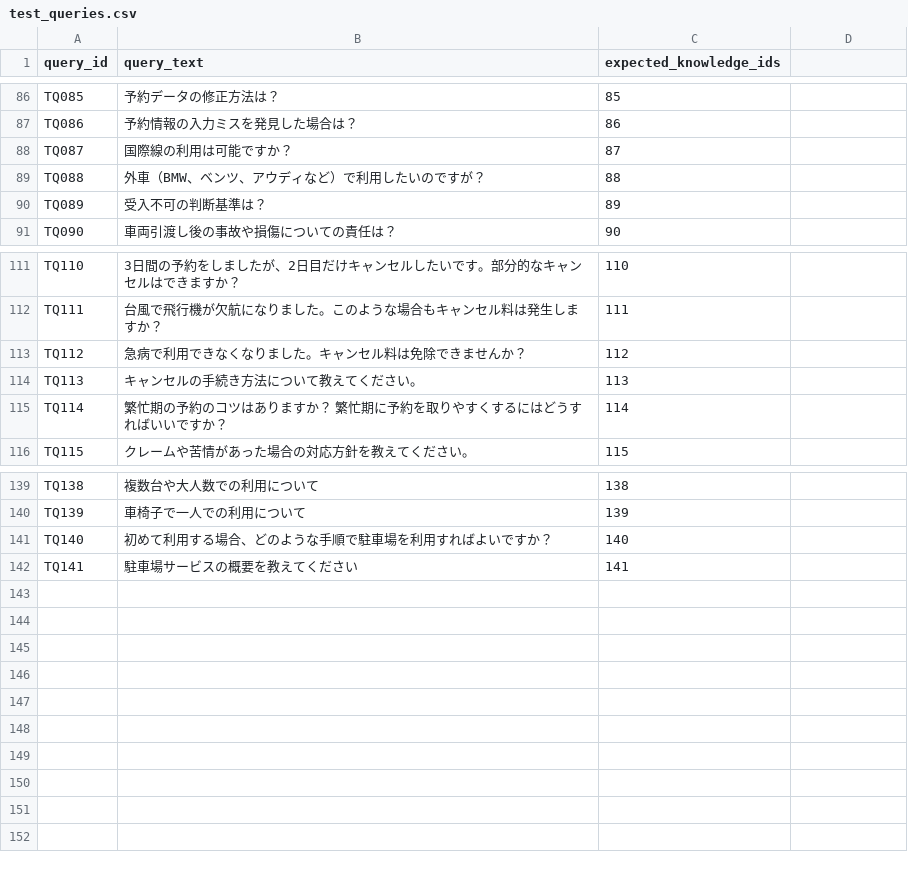
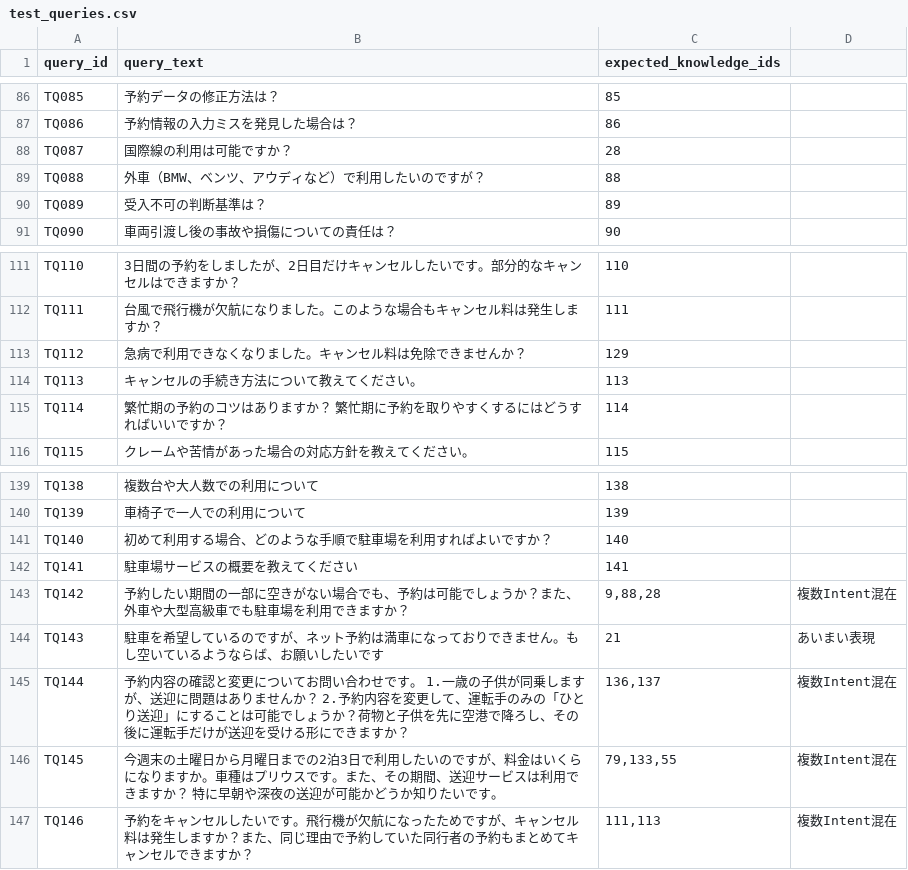
Before and after one commit to Tomeza/parking-response-generatorv3, a CSV file: data/test_queries.csv, drawn as a sheet; only a part is shown, gaps mark what is left out.

Commit message:
feat: Complete dimension reduction POC implementation - Implement embedding dimension reduction from 1536 to 384 - Add comprehensive evaluation system with test queries - Integrate Kuromoji for Japanese text processing - Add vector search with HNSW indexing - Implement hybrid search combining PGroonga and vector search - Add performance monitoring and accuracy evaluation - Update database schema for optimized vector operations - Add extensive documentation and analysis tools This completes the dimension reduction proof of concept before moving to the next phase: Sudachi + Supabase MCP + LangChain integration.

```diff
--- a/data/test_queries.csv
+++ b/data/test_queries.csv
@@ -87,3 +87,3 @@ TQ085,予約データの修正方法は？,85
 TQ086,予約情報の入力ミスを発見した場合は？,86
-TQ087,国際線の利用は可能ですか？,87
+TQ087,国際線の利用は可能ですか？,28
 TQ088,外車（BMW、ベンツ、アウディなど）で利用したいのですが？,88
@@ -112,3 +112,3 @@ TQ110,3日間の予約をしましたが、2日目だけキャンセルしたい
 TQ111,台風で飛行機が欠航になりました。このような場合もキャンセル料は発生しますか？,111
-TQ112,急病で利用できなくなりました。キャンセル料は免除できませんか？,112
+TQ112,急病で利用できなくなりました。キャンセル料は免除できませんか？,129
 TQ113,キャンセルの手続き方法について教えてください。,113
@@ -142 +142,6 @@ TQ140,初めて利用する場合、どのような手順で駐車場を利用
 TQ141,駐車場サービスの概要を教えてください,141
+TQ142,"予約したい期間の一部に空きがない場合でも、予約は可能でしょうか？また、外車や大型高級車でも駐車場を利用できますか？","9,88,28",複数Intent混在
+TQ143,"駐車を希望しているのですが、ネット予約は満車になっておりできません。もし空いているようならば、お願いしたいです",21,あいまい表現
+TQ144,"予約内容の確認と変更についてお問い合わせです。 1.一歳の子供が同乗しますが、送迎に問題はありませんか？ 2.予約内容を変更して、運転手のみの「ひとり送迎」にすることは可能でしょうか？荷物と子供を先に空港で降ろし、その後に運転手だけが送迎を受ける形にできますか？","136,137",複数Intent混在
+TQ145,"今週末の土曜日から月曜日までの2泊3日で利用したいのですが、料金はいくらになりますか。車種はプリウスです。また、その期間、送迎サービスは利用できますか？ 特に早朝や深夜の送迎が可能かどうか知りたいです。","79,133,55",複数Intent混在
+TQ146,"予約をキャンセルしたいです。飛行機が欠航になったためですが、キャンセル料は発生しますか？また、同じ理由で予約していた同行者の予約もまとめてキャンセルできますか？","111,113",複数Intent混在
```
Also changed, not shown: 43 other files.
